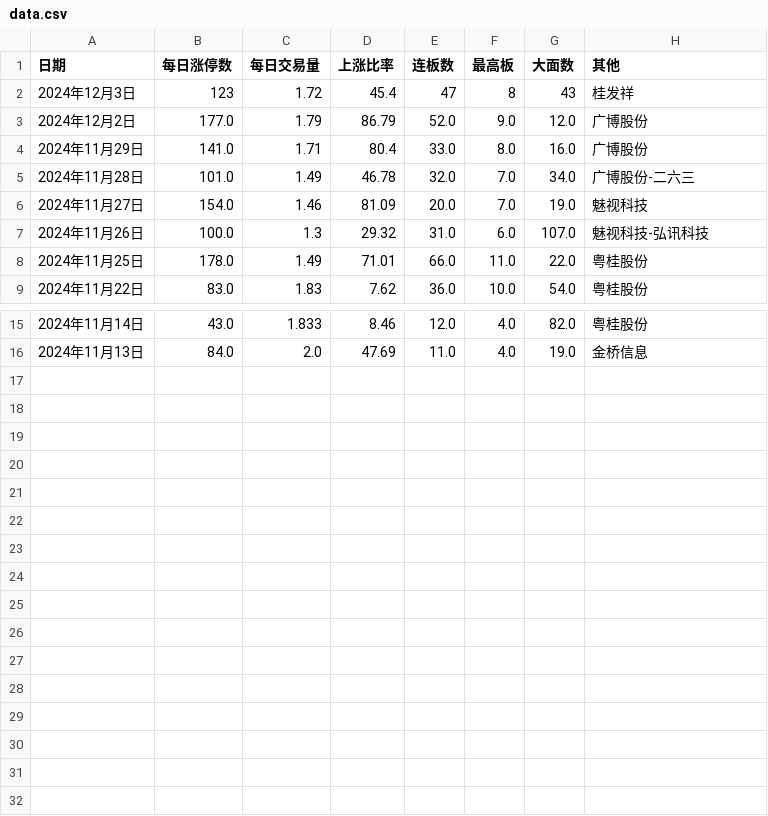
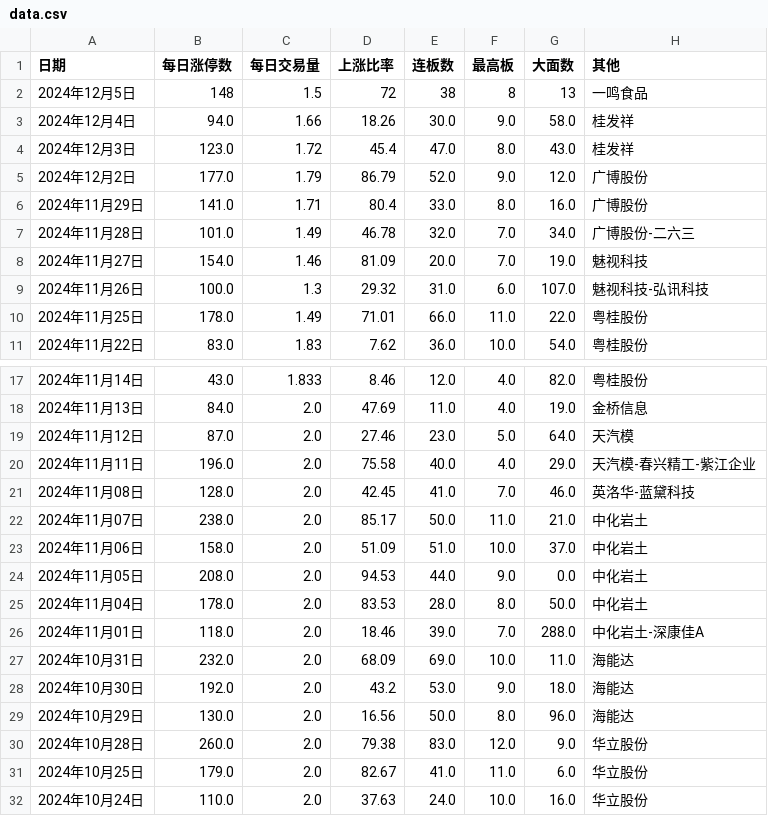
Before and after one commit to chaoren399/flaskStockCycle, a CSV file: data.csv, drawn as a sheet; only a part is shown, gaps mark what is left out.

```diff
--- a/data.csv
+++ b/data.csv
@@ -1,3 +1,5 @@
 日期,每日涨停数,每日交易量,上涨比率,连板数,最高板,大面数,其他
-2024年12月3日,123,1.72,45.4,47,8,43,桂发祥
+2024年12月5日,148,1.5,72,38,8,13,一鸣食品
+2024年12月4日,94.0,1.66,18.26,30.0,9.0,58.0,桂发祥
+2024年12月3日,123.0,1.72,45.4,47.0,8.0,43.0,桂发祥
 2024年12月2日,177.0,1.79,86.79,52.0,9.0,12.0,广博股份
@@ -16 +18,15 @@
 2024年11月13日,84.0,2.0,47.69,11.0,4.0,19.0,金桥信息
+2024年11月12日,87.0,2.0,27.46,23.0,5.0,64.0,天汽模
+2024年11月11日,196.0,2.0,75.58,40.0,4.0,29.0,天汽模-春兴精工-紫江企业
+2024年11月08日,128.0,2.0,42.45,41.0,7.0,46.0,英洛华-蓝黛科技
+2024年11月07日,238.0,2.0,85.17,50.0,11.0,21.0,中化岩土
+2024年11月06日,158.0,2.0,51.09,51.0,10.0,37.0,中化岩土
+2024年11月05日,208.0,2.0,94.53,44.0,9.0,0.0,中化岩土
+2024年11月04日,178.0,2.0,83.53,28.0,8.0,50.0,中化岩土
+2024年11月01日,118.0,2.0,18.46,39.0,7.0,288.0,中化岩土-深康佳A
+2024年10月31日,232.0,2.0,68.09,69.0,10.0,11.0,海能达
+2024年10月30日,192.0,2.0,43.2,53.0,9.0,18.0,海能达
+2024年10月29日,130.0,2.0,16.56,50.0,8.0,96.0,海能达
+2024年10月28日,260.0,2.0,79.38,83.0,12.0,9.0,华立股份
+2024年10月25日,179.0,2.0,82.67,41.0,11.0,6.0,华立股份
+2024年10月24日,110.0,2.0,37.63,24.0,10.0,16.0,华立股份
```
Also changed, not shown: data1.csv, 3 other files.
